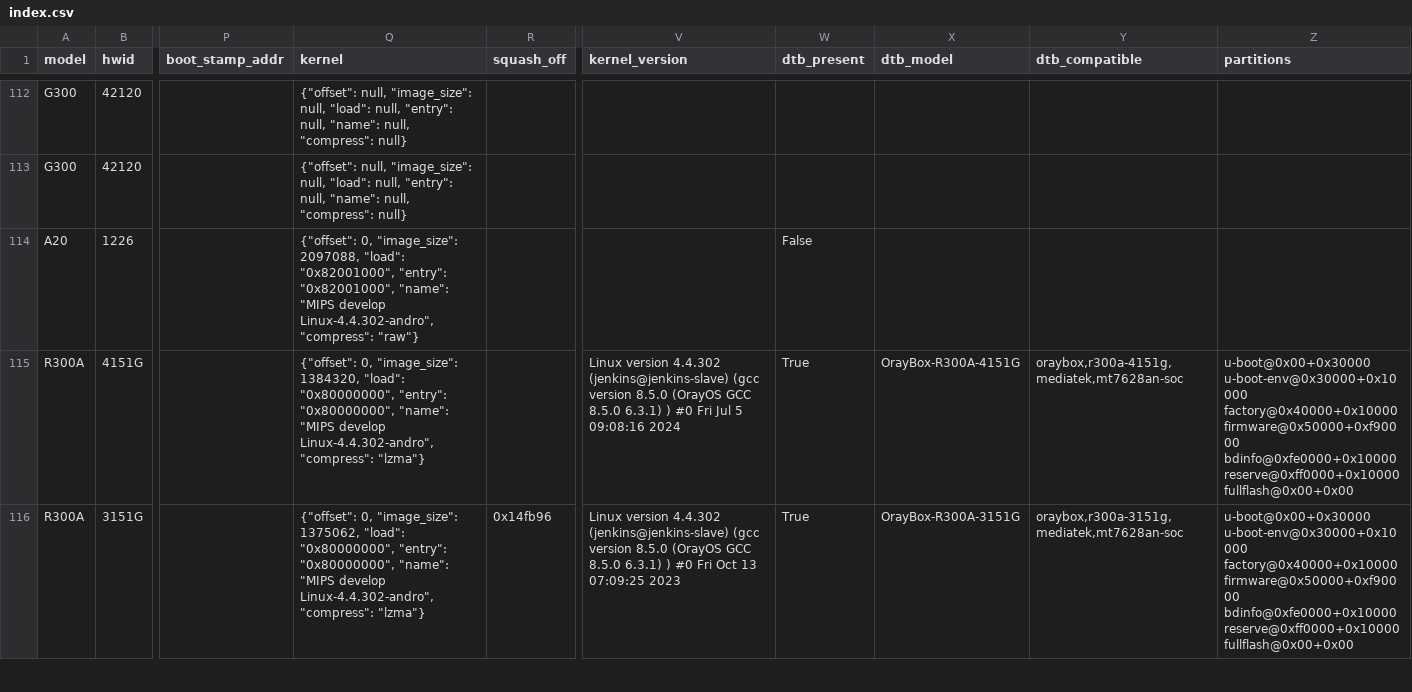
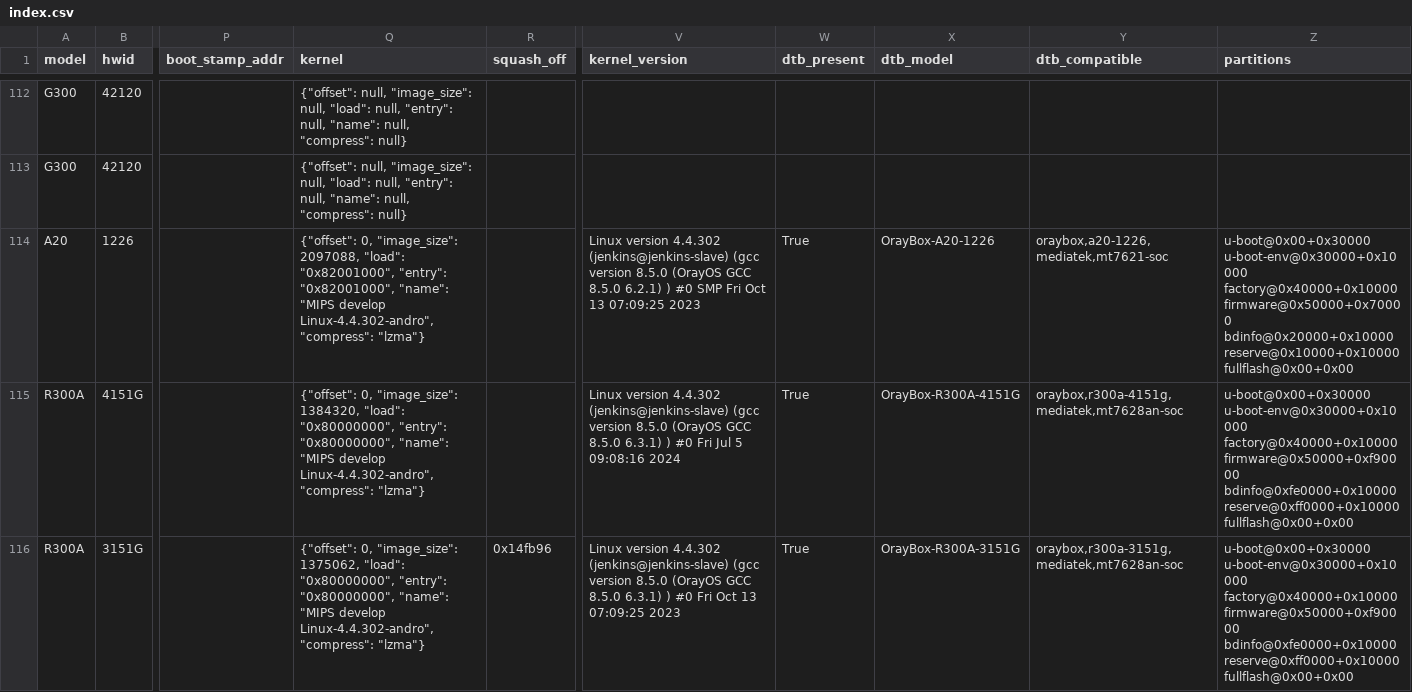
Before and after one commit to Potterli20/uboot-mt762X-dhcpd-oray, a CSV file: oraybox/data/index.csv, drawn as a sheet; only a part is shown, gaps mark what is left out; the diff covers the shown part only; the diff names each change by its address in the sheet, - before the commit and + after, or states it on an @@ line.

Commit message:
解包器支持 FIT 与 tar 容器，MT7621 覆盖 17→19 块板
- 新增 walk_fdt/parse_fit/tar_members：解析 FIT 子镜像与 OpenWrt tar-sysupgrade，
  从 tar 成员里继续挖 DTB；CONTROL 文件里的 BOARD= 用来定性架构
- DTS 覆盖 49→59 份、分区表 45→55 份、按型号收集 18→22 份
- 新解析出 A20-1226 与 X5-7256 其实是 MT7621（A20 靠 FIT 内 DTB，X5-7256 靠 UBI 分区表）
  → configs-mt7621 增加 oray_a20_1226 / oray_x5_7256，共 19 份
- G300-42120 = RK3568、X5PRO-1258 = ARM64 OrayOS，与 MTK u-boot 无关，已单独归类
- 介质判定改用分区跨度/UBI 卷名（>32MB 或 UBI_DEV_* 记 NAND），UBI 卷不再写进 mtdparts
- 批量 workflow 改为跳过含 TODO 的板子并在 step summary 列出，不再整体 fail
  （A20/X5-7256 的 --ddrparam 仍待实测）

```diff
--- a/oraybox/data/index.csv
+++ b/oraybox/data/index.csv
-Q114 (kernel): …Linux-4.4.302-andro", "compress": "raw"}
+Q114 (kernel): …Linux-4.4.302-andro", "compress": "lzma"}
-V114 (kernel_version): (empty)
+V114 (kernel_version): Linux version 4.4.302 (jenkins@jenkins-slave) (gcc version 8.5.0 (OrayOS GCC 8.5.0 6.2.1) ) #0 SMP Fri Oct 13 07:09:25 2023
-W114 (dtb_present): False
+W114 (dtb_present): True
-X114 (dtb_model): (empty)
+X114 (dtb_model): OrayBox-A20-1226
-Y114 (dtb_compatible): (empty)
+Y114 (dtb_compatible): oraybox,a20-1226, mediatek,mt7621-soc
-Z114 (partitions): (empty)
+Z114 (partitions): u-boot@0x00+0x30000 u-boot-env@0x30000+0x10000 factory@0x40000+0x10000 firmware@0x50000+0x70000 bdinfo@0x20000+0x10000 reserve@0x10000+0x10000 fullflash@0x00+0x00
```
Also changed, not shown: 66 edited cells elsewhere in this file, oraybox/data/board-params.csv, 12 other files.
